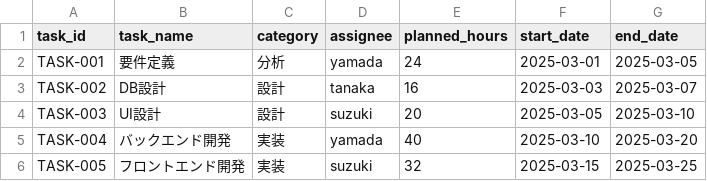
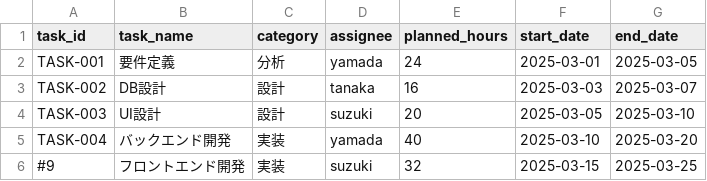
Before and after one commit to mik-organization/edu-tanaka, a CSV file: docs/data/planned.csv, drawn as a sheet.

```diff
--- a/docs/data/planned.csv
+++ b/docs/data/planned.csv
@@ -5,2 +5,2 @@ TASK-003,UI設計,設計,suzuki,20,2025-03-05,2025-03-10
 TASK-004,バックエンド開発,実装,yamada,40,2025-03-10,2025-03-20
-TASK-005,フロントエンド開発,実装,suzuki,32,2025-03-15,2025-03-25
+#9,フロントエンド開発,実装,suzuki,32,2025-03-15,2025-03-25
```
Also changed, not shown: 2 other files.
